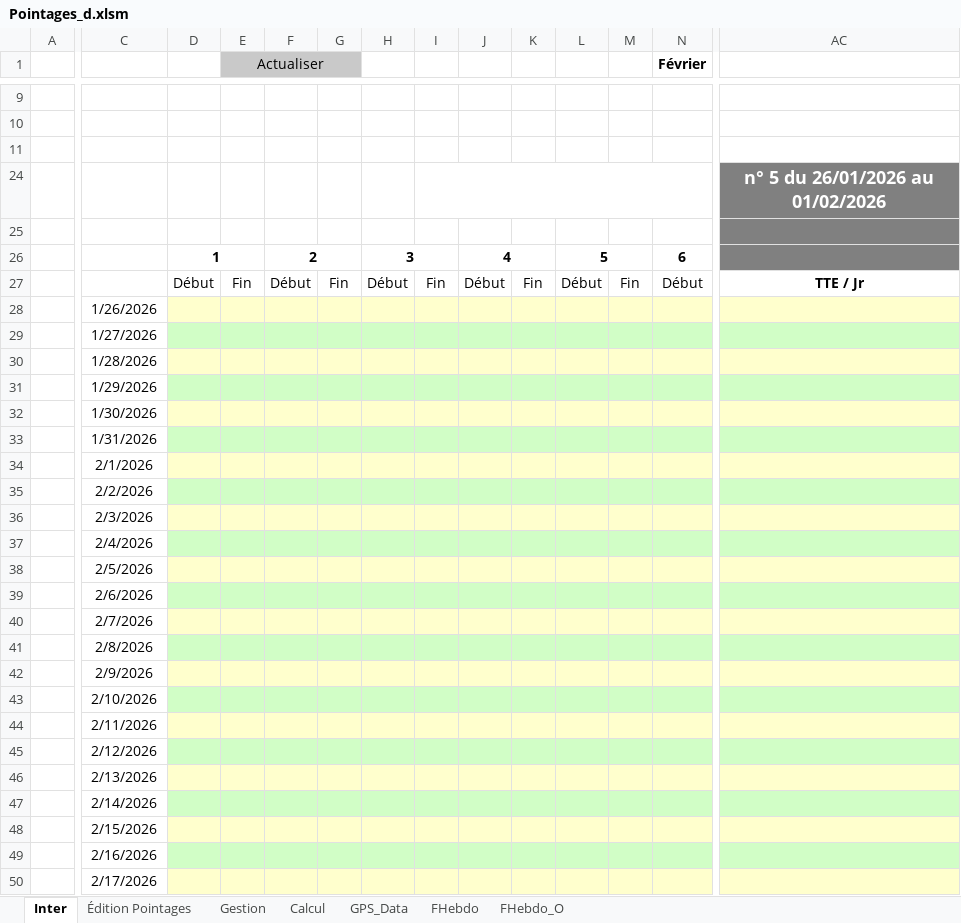
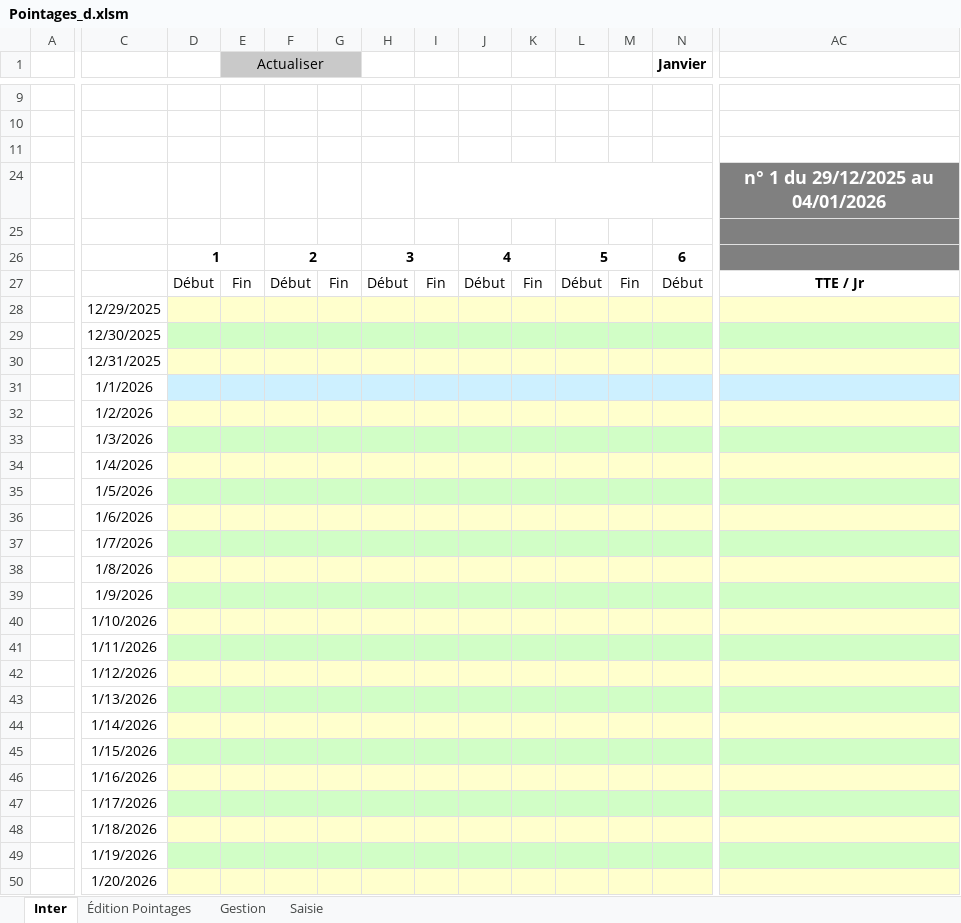
Before and after one commit to avigeilpro/PointagesXL, an Excel workbook: Amb/Pointages_d.xlsm, sheet Inter, drawn as a sheet; only a part is shown, gaps mark what is left out; values as stored, in another font and other column widths than the file's, no borders; charts and pictures not drawn; the diff covers the shown part only; the diff names each change by its address in the sheet, - before the commit and + after, or states it on an @@ line.

```diff
--- a/Amb/Pointages_d.xlsm (sheet Inter)
+++ b/Amb/Pointages_d.xlsm (sheet Inter)
@@ sheet tab hidden: Calcul @@
@@ sheet tab hidden: GPS_Data @@
@@ sheet tab hidden: FHebdo @@
@@ sheet tab hidden: FHebdo_O @@
+sheet tab: Saisie
-N1: Février
+N1: Janvier
-AC24: n° 5 du 26/01/2026 au 01/02/2026
+AC24: n° 1 du 29/12/2025 au 04/01/2026
-C28: 1/26/2026
+C28: 12/29/2025
-C29: 1/27/2026
+C29: 12/30/2025
-C30: 1/28/2026
+C30: 12/31/2025
-C31: 1/29/2026
+C31: 1/1/2026
-D31:AC31 fill: #D1FEC6
+D31:AC31 fill: #CDF0FF
-C32: 1/30/2026
+C32: 1/2/2026
-C33: 1/31/2026
+C33: 1/3/2026
-C34: 2/1/2026
+C34: 1/4/2026
-C35: 2/2/2026
+C35: 1/5/2026
-C36: 2/3/2026
+C36: 1/6/2026
-C37: 2/4/2026
+C37: 1/7/2026
-C38: 2/5/2026
+C38: 1/8/2026
-C39: 2/6/2026
+C39: 1/9/2026
-C40: 2/7/2026
+C40: 1/10/2026
-C41: 2/8/2026
+C41: 1/11/2026
-C42: 2/9/2026
+C42: 1/12/2026
-C43: 2/10/2026
+C43: 1/13/2026
-C44: 2/11/2026
+C44: 1/14/2026
-C45: 2/12/2026
+C45: 1/15/2026
-C46: 2/13/2026
+C46: 1/16/2026
-C47: 2/14/2026
+C47: 1/17/2026
-C48: 2/15/2026
+C48: 1/18/2026
-C49: 2/16/2026
+C49: 1/19/2026
-C50: 2/17/2026
+C50: 1/20/2026
```
Also changed, not shown: 5 edited cells and cell formats elsewhere in this sheet, sheet Gestion, charts or pictures.
